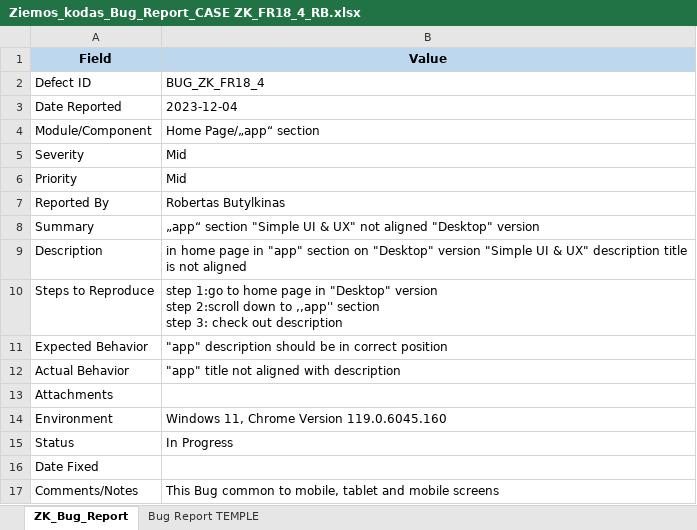
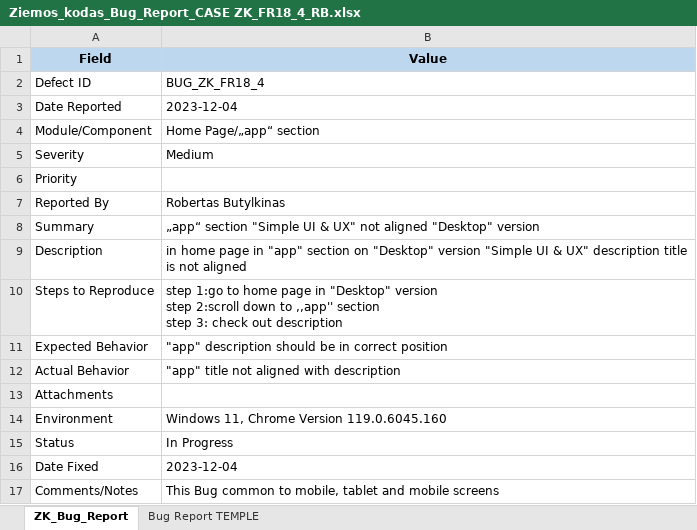
Before and after one commit to Seven-Apuok/Ziemos_kodas, an Excel workbook: QA_reports/bug_reports/Ziemos_kodas_Bug_Report_CASE ZK_FR18_4_RB.xlsx, sheet ZK_Bug_Report, drawn as a sheet; values as stored, in another font and other column widths than the file's, no borders; the diff names each change by its address in the sheet, - before the commit and + after, or states it on an @@ line.

```diff
--- a/QA_reports/bug_reports/Ziemos_kodas_Bug_Report_CASE ZK_FR18_4_RB.xlsx (sheet ZK_Bug_Report)
+++ b/QA_reports/bug_reports/Ziemos_kodas_Bug_Report_CASE ZK_FR18_4_RB.xlsx (sheet ZK_Bug_Report)
-B5 (Value): Mid
+B5 (Value): Medium
-B6 (Value): Mid
+B6 (Value): (empty)
-B16 (Value): (empty)
+B16 (Value): 2023-12-04
```
Also changed, not shown: QA_reports/bug_reports/Ziemos_kodas_Bug_Report_CASE ZK_FR18_1_RB.xlsx, QA_reports/bug_reports/Ziemos_kodas_Bug_Report_CASE ZK_FR18_2_RB.xlsx, 12 other files.
